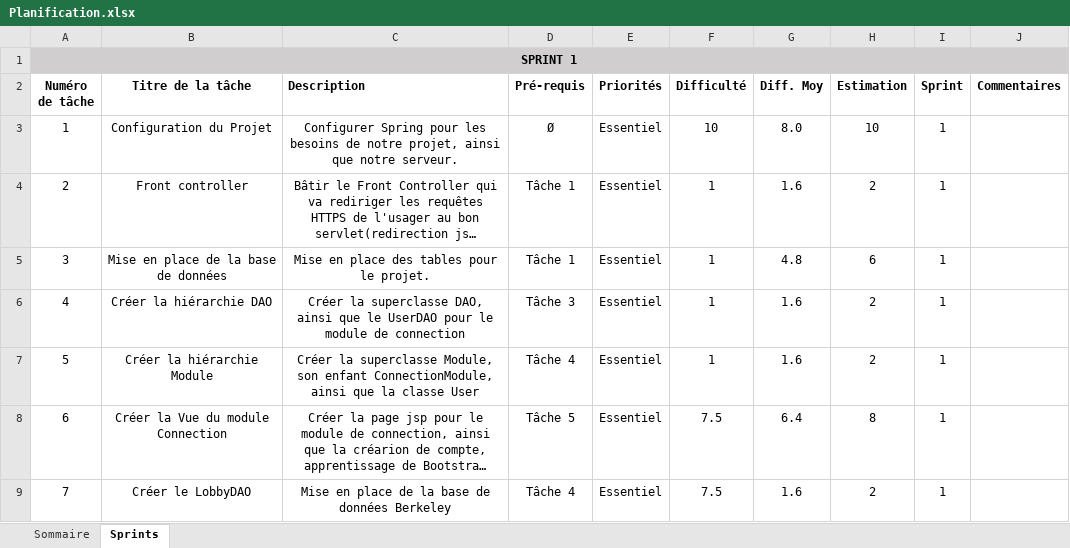
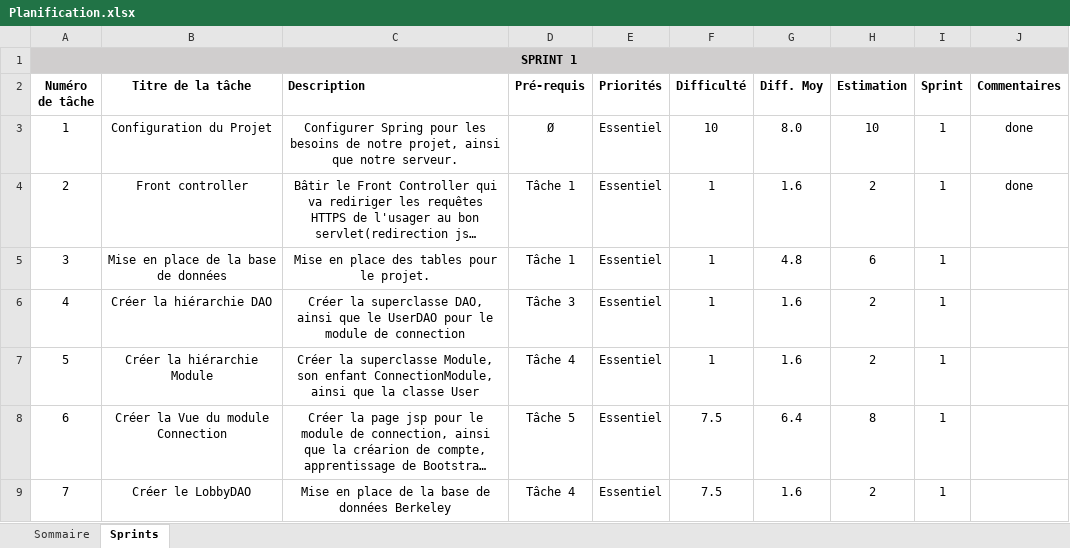
Before and after one commit to korallia/c-61-FrenetteKorallia-LemireWilliam, an Excel workbook: c-61/sprint0/Planification.xlsx, sheet Sprints, drawn as a sheet; only a part is shown; long unchanged cells end in …; values as stored, in another font and other column widths than the file's, no borders; the diff names each change by its address in the sheet, - before the commit and + after, or states it on an @@ line.

Commit message:
front controlleur + uptade sprint

```diff
--- a/c-61/sprint0/Planification.xlsx (sheet Sprints)
+++ b/c-61/sprint0/Planification.xlsx (sheet Sprints)
-J3:J4 (Commentaires): (empty)
+J3:J4 (Commentaires): done
```
Also changed, not shown: 10 other files.
